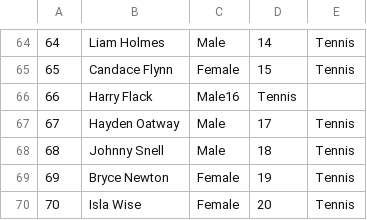
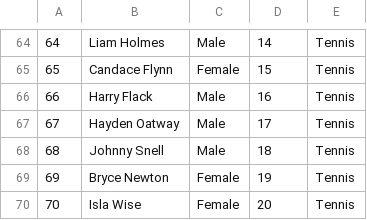
Before and after one commit to kikikrittamate/sport-fair-data, a CSV file: data/AthleteData.csv, drawn as a sheet; only a part is shown, gaps mark what is left out.

```diff
--- a/data/AthleteData.csv
+++ b/data/AthleteData.csv
@@ -65,3 +65,3 @@
 65,Candace Flynn,Female,15,Tennis
-66,Harry Flack,Male16,Tennis
+66,Harry Flack,Male,16,Tennis
 67,Hayden Oatway,Male,17,Tennis
```
Also changed, not shown: data/CountryData.csv, 2 other files.
